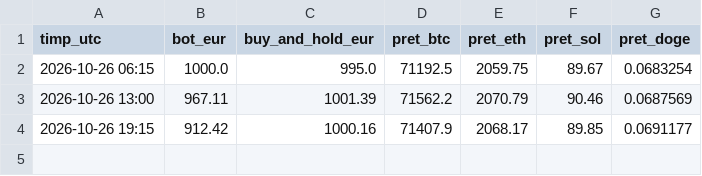
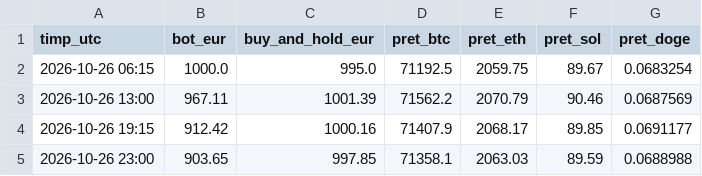
Before and after one commit to idcocias/crypto-paper-bot, a CSV file: data-agresiv/equity.csv, drawn as a sheet.

```diff
--- a/data-agresiv/equity.csv
+++ b/data-agresiv/equity.csv
@@ -4 +4,2 @@ timp_utc,bot_eur,buy_and_hold_eur,pret_btc,pret_eth,pret_sol,pret_doge
 2026-10-26 19:15,912.42,1000.16,71407.9,2068.17,89.85,0.0691177
+2026-10-26 23:00,903.65,997.85,71358.1,2063.03,89.59,0.0688988
```
Also changed, not shown: data-agresiv/trades.csv, data/equity.csv, 4 other files.
